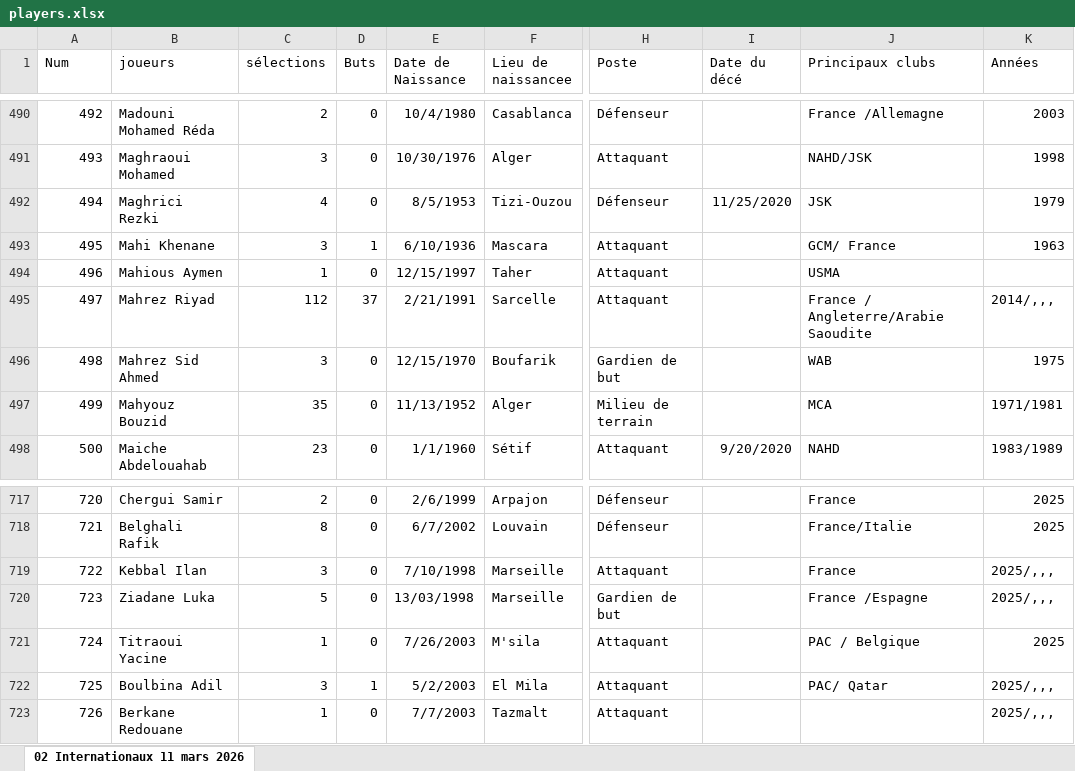
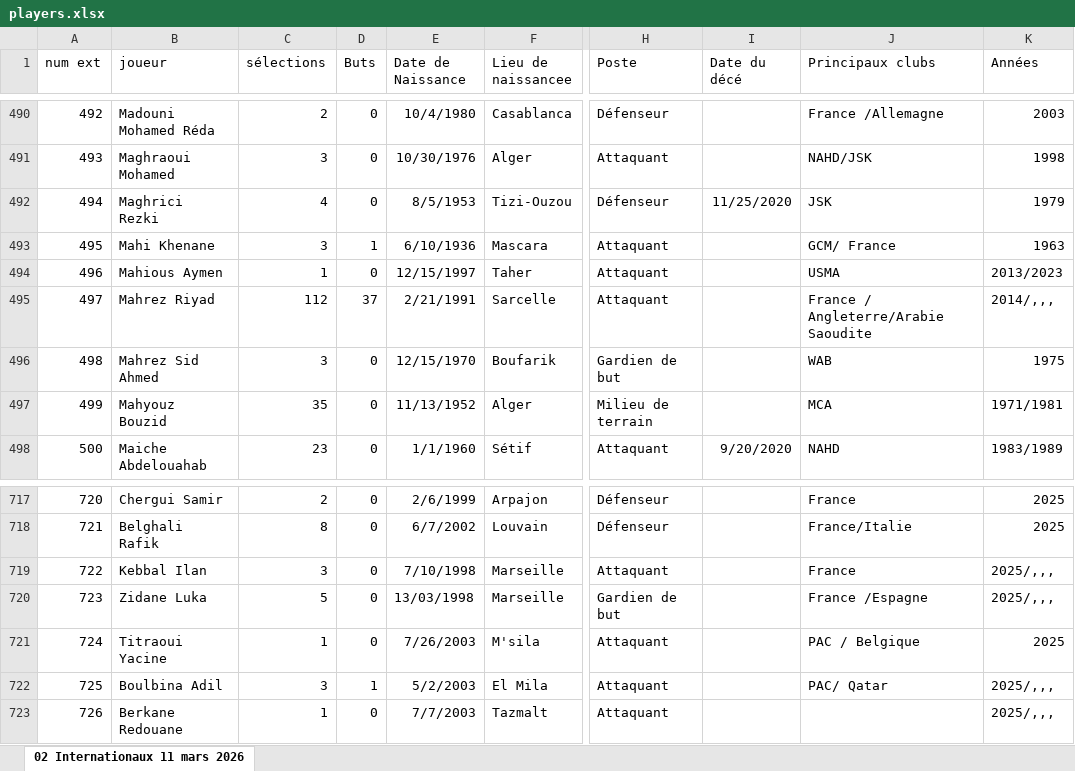
Before and after one commit to samirmember/archifoot, an Excel workbook: server/players.xlsx, sheet 02 Internationaux 11 mars 2026, drawn as a sheet; only a part is shown, gaps mark what is left out; values as stored, in another font and other column widths than the file's, no borders; table styles not drawn; the diff names each change by its address in the sheet, - before the commit and + after, or states it on an @@ line.

```diff
--- a/server/players.xlsx (sheet 02 Internationaux 11 mars 2026)
+++ b/server/players.xlsx (sheet 02 Internationaux 11 mars 2026)
-A1: Num
+A1: num ext
-B1: joueurs
+B1: joueur
-K494 (Années): (empty)
+K494 (Années): 2013/2023
-B720 (joueur): Ziadane Luka
+B720 (joueur): Zidane Luka
```
Also changed, not shown: server/en_matches_selhani_v3.xlsx, 4 other files.
